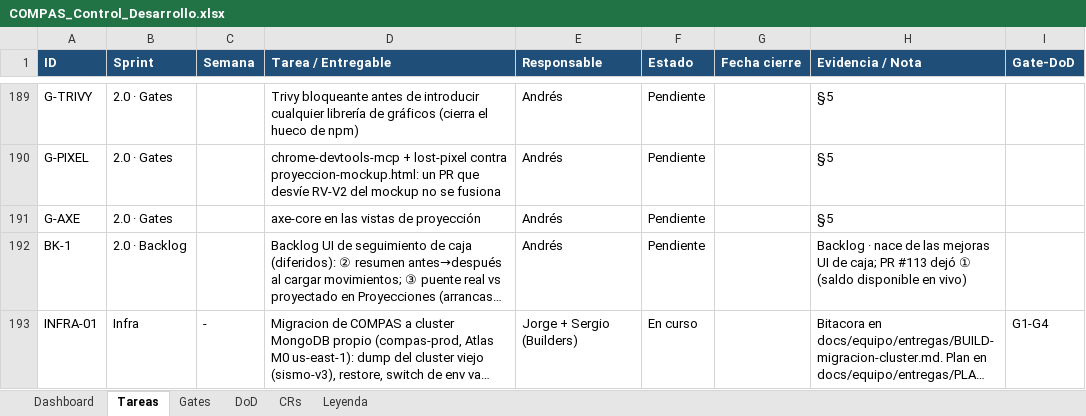
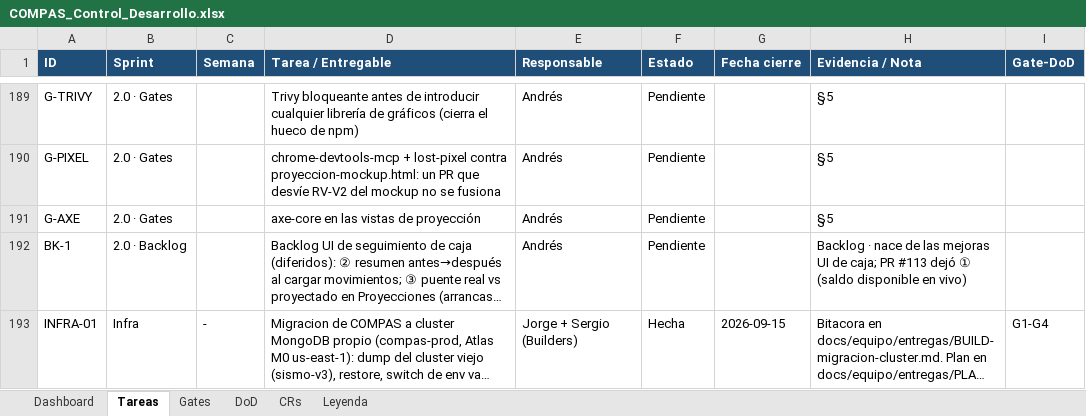
Before and after one commit to RoddosColombia/compas, an Excel workbook: docs/COMPAS_Control_Desarrollo.xlsx, sheet Tareas, drawn as a sheet; only a part is shown, gaps mark what is left out; long unchanged cells end in …; values as stored, in another font and other column widths than the file's, no borders; the diff names each change by its address in the sheet, - before the commit and + after, or states it on an @@ line.

```diff
--- a/docs/COMPAS_Control_Desarrollo.xlsx (sheet Tareas)
+++ b/docs/COMPAS_Control_Desarrollo.xlsx (sheet Tareas)
-F193 (Estado): En curso
+F193 (Estado): Hecha
-G193 (Fecha cierre): (empty)
+G193 (Fecha cierre): 2026-09-15
```
Also changed, not shown: 2 other files.
